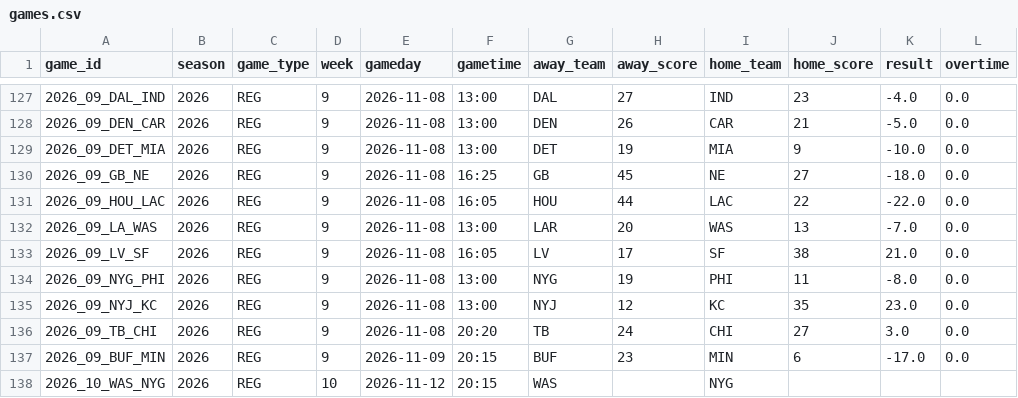
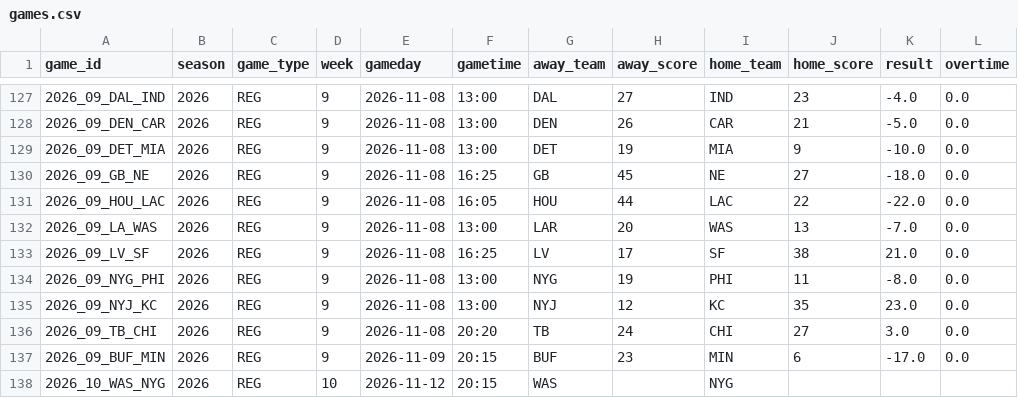
Before and after one commit to zacohara/football-pool, a CSV file: data/2026/games.csv, drawn as a sheet; only a part is shown, gaps mark what is left out; the diff names each change by its address in the sheet, - before the commit and + after, or states it on an @@ line.

Commit message:
data: refresh 2026-11-10

```diff
--- a/data/2026/games.csv
+++ b/data/2026/games.csv
-F133 (gametime): 16:05
+F133 (gametime): 16:25
```
